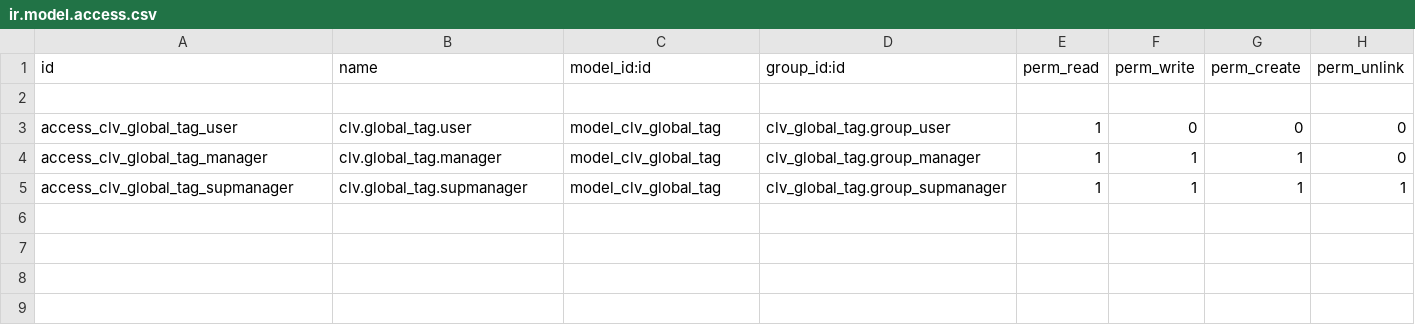
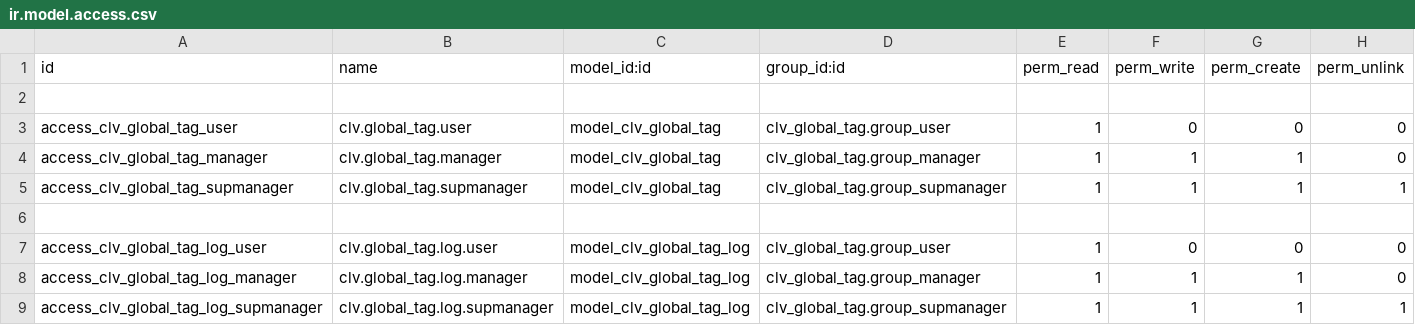
Before and after one commit to CLVsol/clvsol_odoo_addons, a CSV file: clv_global_tag/security/ir.model.access.csv, drawn as a sheet; the diff names each change by its address in the sheet, - before the commit and + after, or states it on an @@ line.

Commit message:
[IMP] clv_global_tag/security/ir.model.access.csv

```diff
--- a/clv_global_tag/security/ir.model.access.csv
+++ b/clv_global_tag/security/ir.model.access.csv
+row 6: (empty)
+row 7: access_clv_global_tag_log_user | clv.global_tag.log.user | model_clv_global_tag_log | clv_global_tag.group_user | 1 | 0 | 0 | 0
+row 8: access_clv_global_tag_log_manager | clv.global_tag.log.manager | model_clv_global_tag_log | clv_global_tag.group_manager | 1 | 1 | 1 | 0
+row 9: access_clv_global_tag_log_supmanager | clv.global_tag.log.supmanager | model_clv_global_tag_log | clv_global_tag.group_supmanager | 1 | 1 | 1 | 1
```
